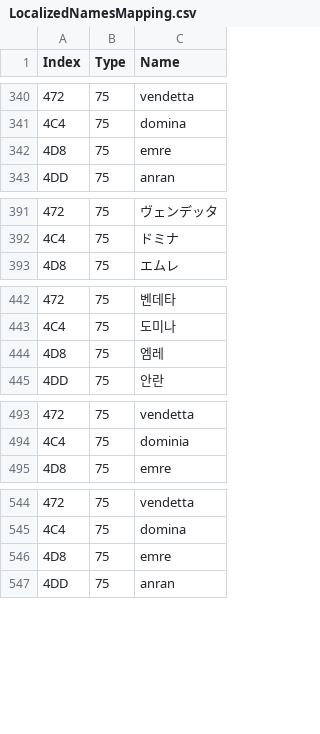
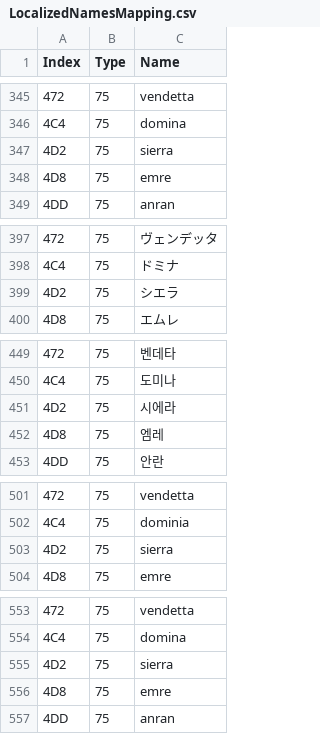
Before and after one commit to overtools/OWLib, a CSV file: DataTool/Static/LocalizedNamesMapping.csv, drawn as a sheet; only a part is shown, gaps mark what is left out; the diff covers the shown part only; the diff names each change by its address in the sheet, - before the commit and + after, or states it on an @@ line.

```diff
--- a/DataTool/Static/LocalizedNamesMapping.csv
+++ b/DataTool/Static/LocalizedNamesMapping.csv
+row 347: 4D2 | 75 | sierra
+row 399: 4D2 | 75 | シエラ
+row 451: 4D2 | 75 | 시에라
+row 503: 4D2 | 75 | sierra
+row 555: 4D2 | 75 | sierra
```
Also changed, not shown: 10 added rows elsewhere in this file, DataTool/Static/GUIDNames.csv, 3 other files.
